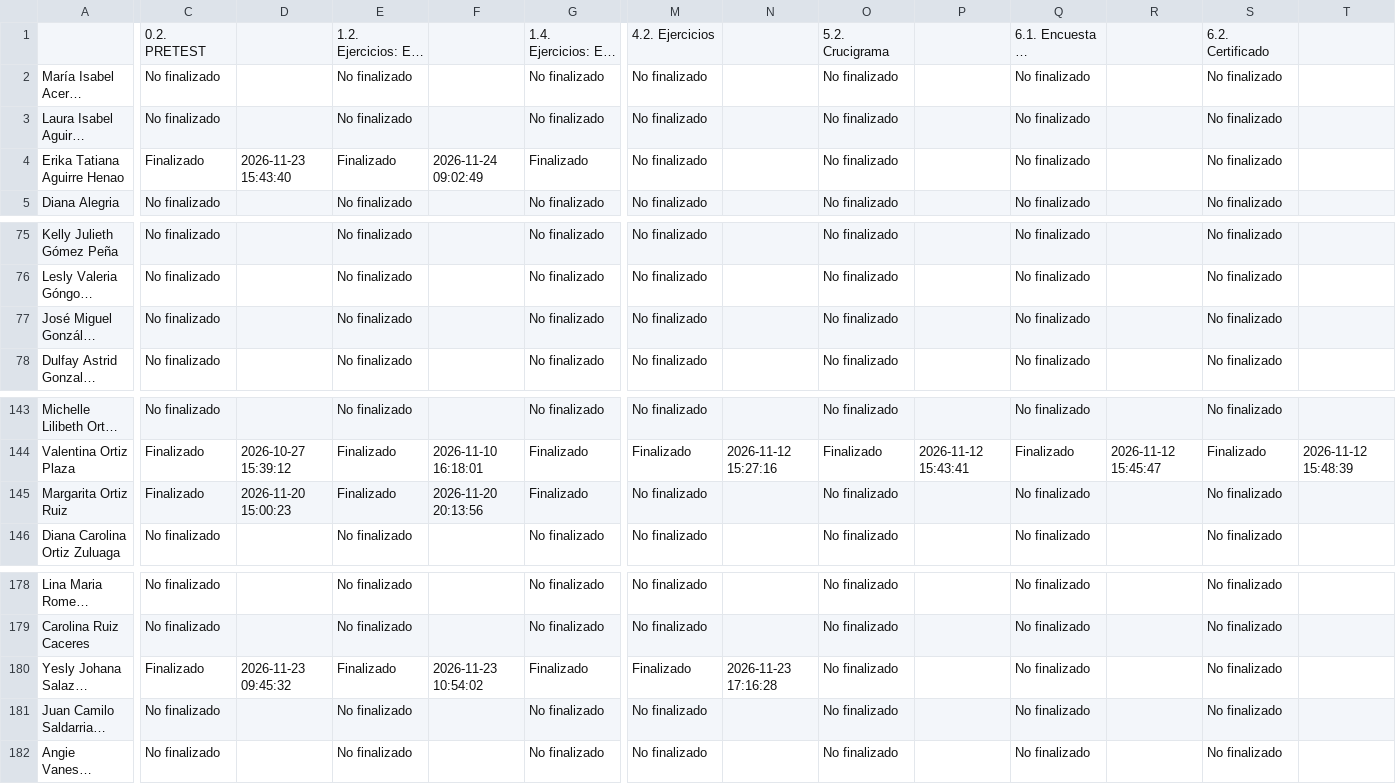
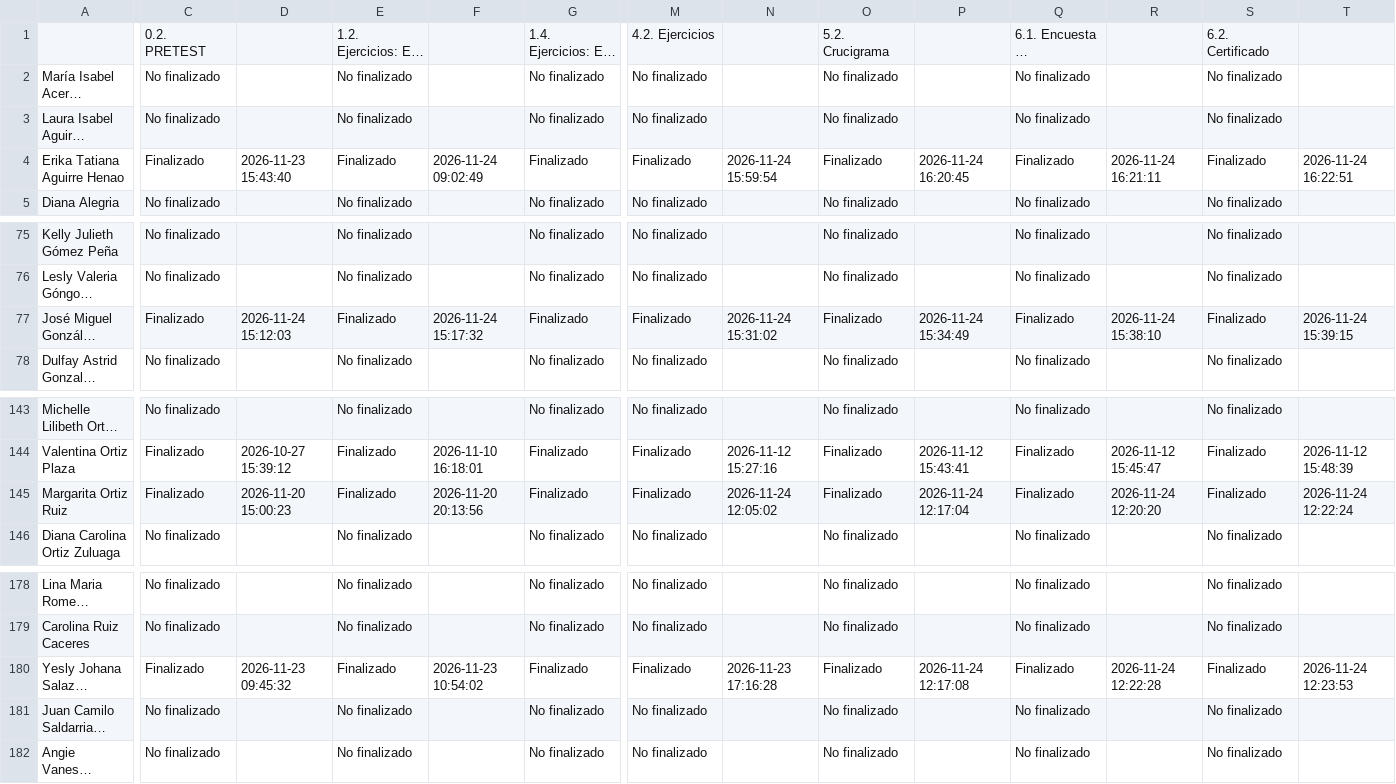
Before and after one commit to SecSaludCali/Tesis_Moodle, a CSV file: descargas_moodle/progress.smuniversidad_012026.csv, drawn as a sheet; only a part is shown, gaps mark what is left out; long unchanged cells end in …; the diff covers the shown part only; the diff names each change by its address in the sheet, - before the commit and + after, or states it on an @@ line.

```diff
--- a/descargas_moodle/progress.smuniversidad_012026.csv
+++ b/descargas_moodle/progress.smuniversidad_012026.csv
-M4: No finalizado
+M4: Finalizado
-N4: (empty)
+N4: 2026-11-24 15:59:54
-O4: No finalizado
+O4: Finalizado
-P4: (empty)
+P4: 2026-11-24 16:20:45
-Q4: No finalizado
+Q4: Finalizado
-R4: (empty)
+R4: 2026-11-24 16:21:11
-S4: No finalizado
+S4: Finalizado
-T4: (empty)
+T4: 2026-11-24 16:22:51
-C77: No finalizado
+C77: Finalizado
-D77: (empty)
+D77: 2026-11-24 15:12:03
-E77: No finalizado
+E77: Finalizado
-F77: (empty)
+F77: 2026-11-24 15:17:32
-G77: No finalizado
+G77: Finalizado
-M77: No finalizado
+M77: Finalizado
-N77: (empty)
+N77: 2026-11-24 15:31:02
-O77: No finalizado
+O77: Finalizado
-P77: (empty)
+P77: 2026-11-24 15:34:49
-Q77: No finalizado
+Q77: Finalizado
-R77: (empty)
+R77: 2026-11-24 15:38:10
-S77: No finalizado
+S77: Finalizado
-T77: (empty)
+T77: 2026-11-24 15:39:15
-M145: No finalizado
+M145: Finalizado
-N145: (empty)
+N145: 2026-11-24 12:05:02
-O145: No finalizado
+O145: Finalizado
-P145: (empty)
+P145: 2026-11-24 12:17:04
-Q145: No finalizado
+Q145: Finalizado
-R145: (empty)
+R145: 2026-11-24 12:20:20
-S145: No finalizado
+S145: Finalizado
-T145: (empty)
+T145: 2026-11-24 12:22:24
-O180: No finalizado
+O180: Finalizado
-P180: (empty)
+P180: 2026-11-24 12:17:08
-Q180: No finalizado
+Q180: Finalizado
-R180: (empty)
+R180: 2026-11-24 12:22:28
-S180: No finalizado
+S180: Finalizado
-T180: (empty)
+T180: 2026-11-24 12:23:53
```
Also changed, not shown: 5 edited cells elsewhere in this file, descargas_moodle/progress.prevencion_012026.csv, descargas_moodle/progress.ps_012026.csv, 6 other files.
